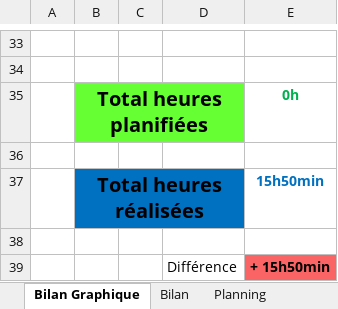
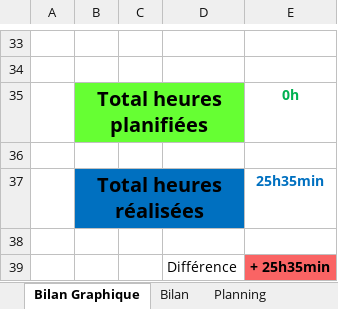
Before and after one commit to ethanschafstall/P_Bulles-Snake, an Excel workbook: Docs/m-Ethan-Schafstall-JNLTRAV.xlsm, sheet Bilan Graphique, drawn as a sheet; only a part is shown, gaps mark what is left out; values as stored, in another font and other column widths than the file's, no borders; charts and pictures not drawn; 1 other sheet too large or unreadable and not compared; the diff names each change by its address in the sheet, - before the commit and + after, or states it on an @@ line.

```diff
--- a/Docs/m-Ethan-Schafstall-JNLTRAV.xlsm (sheet Bilan Graphique)
+++ b/Docs/m-Ethan-Schafstall-JNLTRAV.xlsm (sheet Bilan Graphique)
-E37: 15h50min
+E37: 25h35min
-E39: + 15h50min
+E39: + 25h35min
```
Also changed, not shown: sheet Journal, charts or pictures.
